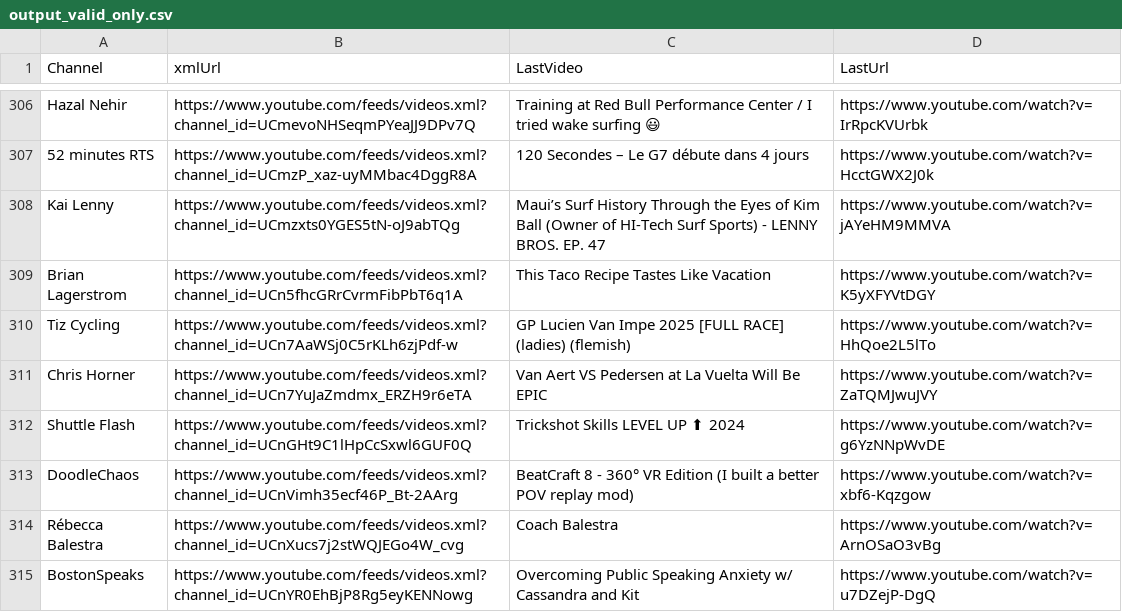
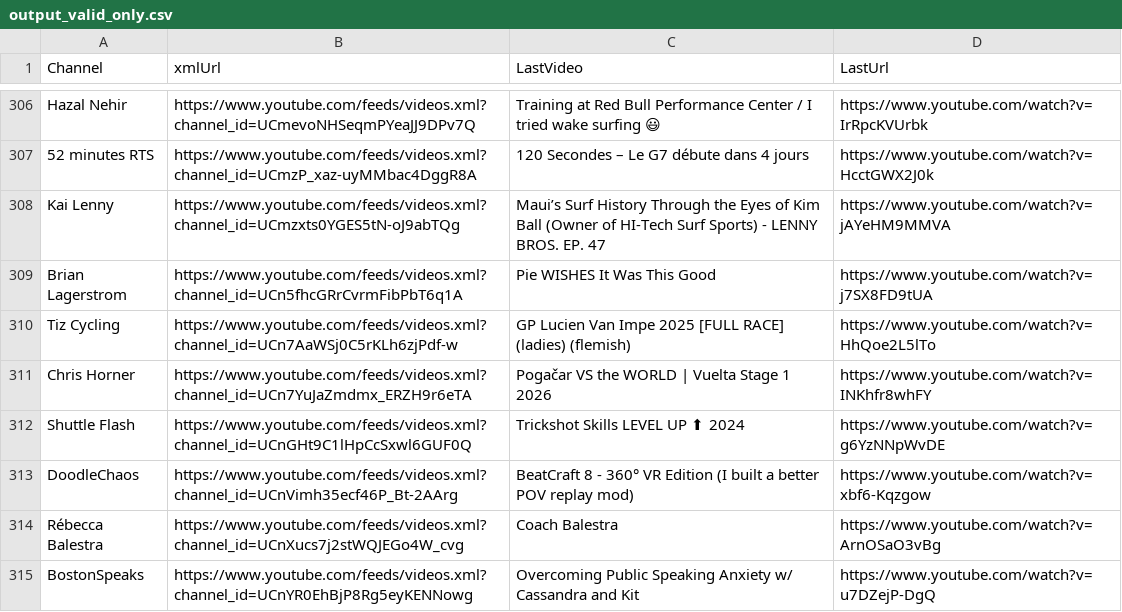
Before and after one commit to MaximeHoldener/check_videos, a CSV file: output_valid_only.csv, drawn as a sheet; only a part is shown, gaps mark what is left out; the diff covers the shown part only; the diff names each change by its address in the sheet, - before the commit and + after, or states it on an @@ line.

```diff
--- a/output_valid_only.csv
+++ b/output_valid_only.csv
-C309 (LastVideo): This Taco Recipe Tastes Like Vacation
+C309 (LastVideo): Pie WISHES It Was This Good
-D309 (LastUrl): https://www.youtube.com/watch?v=K5yXFYVtDGY
+D309 (LastUrl): https://www.youtube.com/watch?v=j7SX8FD9tUA
-C311 (LastVideo): Van Aert VS Pedersen at La Vuelta Will Be EPIC
+C311 (LastVideo): Pogačar VS the WORLD | Vuelta Stage 1 2026
-D311 (LastUrl): https://www.youtube.com/watch?v=ZaTQMJwuJVY
+D311 (LastUrl): https://www.youtube.com/watch?v=INKhfr8whFY
```
Also changed, not shown: 72 edited cells elsewhere in this file, 1 other file.
